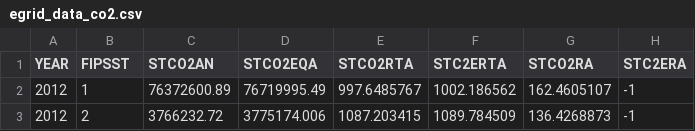
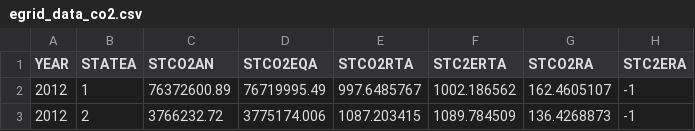
Before and after one commit to UNL-Hawkins-Lab/EV-Chicken-and-Egg-Project, a CSV file: Data/eGrid/egrid_data_co2.csv, drawn as a sheet; only a part is shown; the diff names each change by its address in the sheet, - before the commit and + after, or states it on an @@ line.

```diff
--- a/Data/eGrid/egrid_data_co2.csv
+++ b/Data/eGrid/egrid_data_co2.csv
-B1: FIPSST
+B1: STATEA
```
Also changed, not shown: 40 other files.
